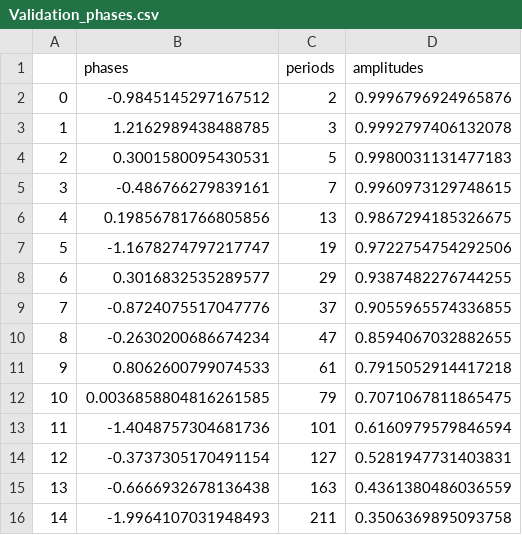
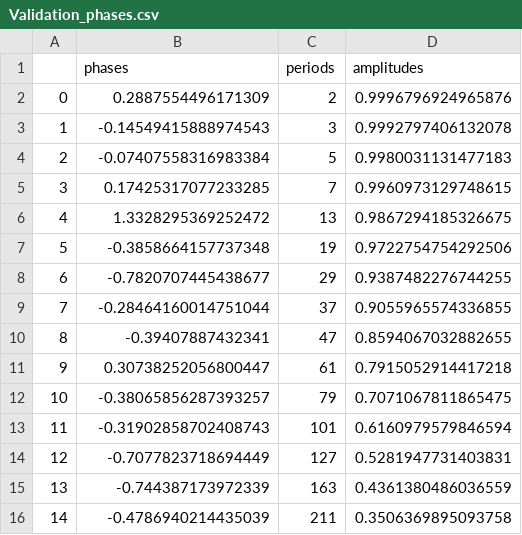
Before and after one commit to lflipse/gt-state-feedback-observer, a CSV file: Steering_Wheel_Dynamics/Validation_phases.csv, drawn as a sheet.

```diff
--- a/Steering_Wheel_Dynamics/Validation_phases.csv
+++ b/Steering_Wheel_Dynamics/Validation_phases.csv
@@ -1,16 +1,16 @@
 ,phases,periods,amplitudes
-0,-0.9845145297167512,2,0.9996796924965876
-1,1.2162989438488785,3,0.9992797406132078
-2,0.3001580095430531,5,0.9980031131477183
-3,-0.486766279839161,7,0.9960973129748615
-4,0.19856781766805856,13,0.9867294185326675
-5,-1.1678274797217747,19,0.9722754754292506
-6,0.3016832535289577,29,0.9387482276744255
-7,-0.8724075517047776,37,0.9055965574336855
-8,-0.2630200686674234,47,0.8594067032882655
-9,0.8062600799074533,61,0.7915052914417218
-10,0.0036858804816261585,79,0.7071067811865475
-11,-1.4048757304681736,101,0.6160979579846594
-12,-0.3737305170491154,127,0.5281947731403831
-13,-0.6666932678136438,163,0.4361380486036559
-14,-1.9964107031948493,211,0.3506369895093758
+0,0.2887554496171309,2,0.9996796924965876
+1,-0.14549415888974543,3,0.9992797406132078
+2,-0.07407558316983384,5,0.9980031131477183
+3,0.17425317077233285,7,0.9960973129748615
+4,1.3328295369252472,13,0.9867294185326675
+5,-0.3858664157737348,19,0.9722754754292506
+6,-0.7820707445438677,29,0.9387482276744255
+7,-0.28464160014751044,37,0.9055965574336855
+8,-0.39407887432341,47,0.8594067032882655
+9,0.30738252056800447,61,0.7915052914417218
+10,-0.38065856287393257,79,0.7071067811865475
+11,-0.31902858702408743,101,0.6160979579846594
+12,-0.7077823718694449,127,0.5281947731403831
+13,-0.744387173972339,163,0.4361380486036559
+14,-0.4786940214435039,211,0.3506369895093758
```
Also changed, not shown: 9 other files.
